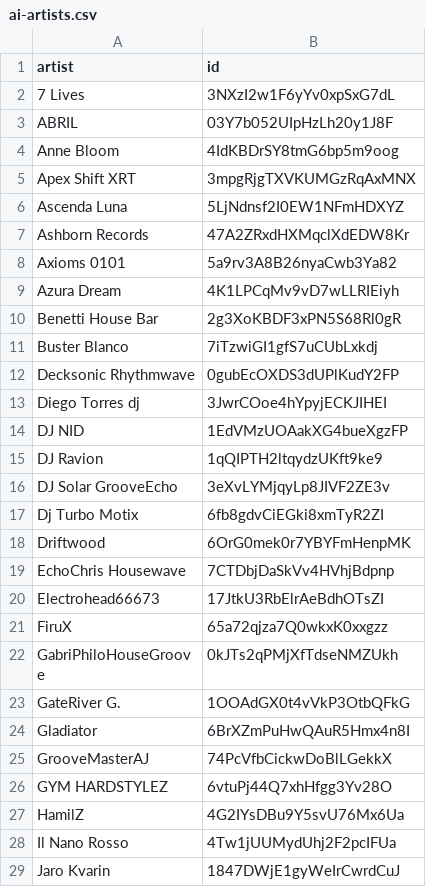
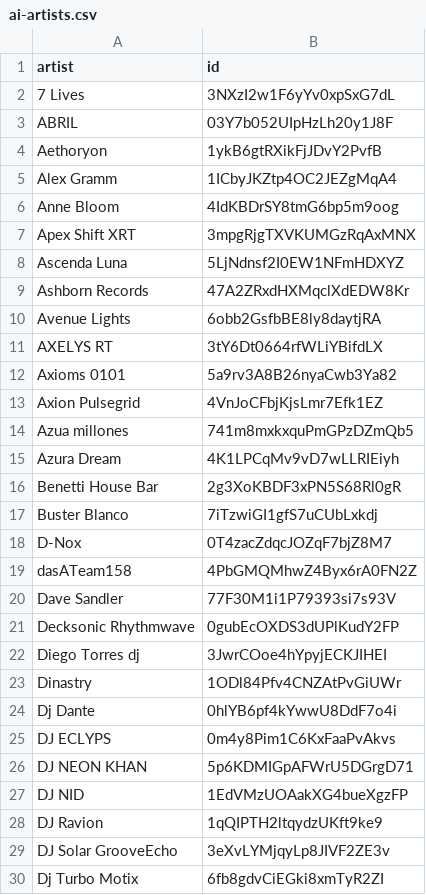
Before and after one commit to gounetmusic/loved-music-ai-artists, a CSV file: ai-artists.csv, drawn as a sheet; only a part is shown; the shorter side is filled out with more unchanged rows; the diff covers the shown part only.

```diff
--- a/ai-artists.csv
+++ b/ai-artists.csv
@@ -3,2 +3,4 @@ artist,id
 ABRIL,03Y7b052UIpHzLh20y1J8F
+Aethoryon,1ykB6gtRXikFjJDvY2PvfB
+Alex Gramm,1ICbyJKZtp4OC2JEZgMqA4
 Anne Bloom,4IdKBDrSY8tmG6bp5m9oog
@@ -7,3 +9,7 @@ Ascenda Luna,5LjNdnsf2I0EW1NFmHDXYZ
 Ashborn Records,47A2ZRxdHXMqclXdEDW8Kr
+Avenue Lights,6obb2GsfbBE8ly8daytjRA
+AXELYS RT,3tY6Dt0664rfWLiYBifdLX
 Axioms 0101,5a9rv3A8B26nyaCwb3Ya82
+Axion Pulsegrid,4VnJoCFbjKjsLmr7Efk1EZ
+Azua millones,741m8mxkxquPmGPzDZmQb5
 Azura Dream,4K1LPCqMv9vD7wLLRIEiyh
@@ -11,4 +17,11 @@ Benetti House Bar,2g3XoKBDF3xPN5S68Rl0gR
 Buster Blanco,7iTzwiGI1gfS7uCUbLxkdj
+D-Nox,0T4zacZdqcJOZqF7bjZ8M7
+dasATeam158,4PbGMQMhwZ4Byx6rA0FN2Z
+Dave Sandler,77F30M1i1P79393si7s93V
 Decksonic Rhythmwave,0gubEcOXDS3dUPlKudY2FP
 Diego Torres dj,3JwrCOoe4hYpyjECKJIHEI
+Dinastry,1ODl84Pfv4CNZAtPvGiUWr
+Dj Dante,0hlYB6pf4kYwwU8DdF7o4i
+DJ ECLYPS,0m4y8Pim1C6KxFaaPvAkvs
+DJ NEON KHAN,5p6KDMIGpAFWrU5DGrgD71
 DJ NID,1EdVMzUOAakXG4bueXgzFP
```
Also changed, not shown: 35 added rows elsewhere in this file, 2 other files.
